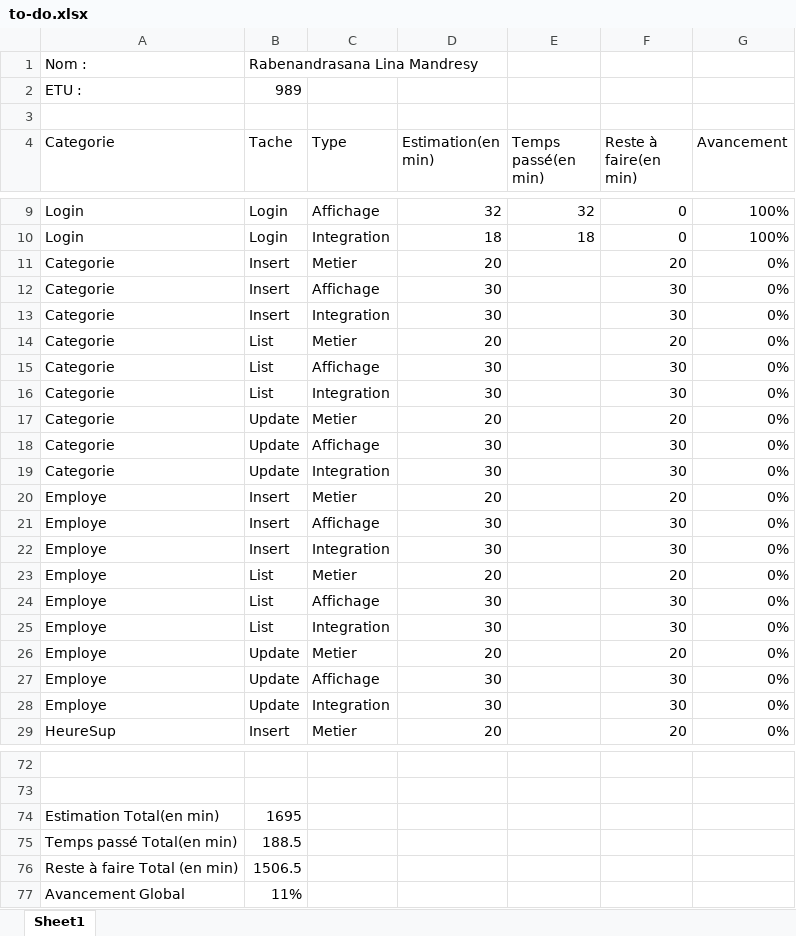
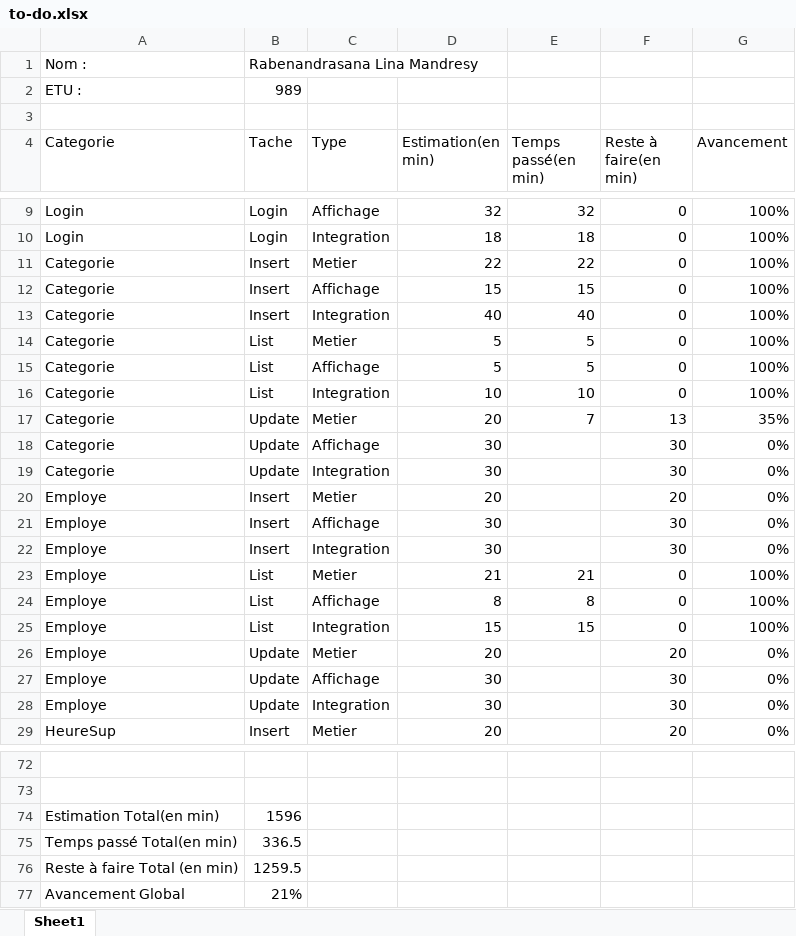
Before and after one commit to linamandresy/Evaluation-de-stage-II, an Excel workbook: to-do.xlsx, sheet Sheet1, drawn as a sheet; only a part is shown, gaps mark what is left out; values as stored, in another font and other column widths than the file's, no borders; table styles not drawn; the diff names each change by its address in the sheet, - before the commit and + after, or states it on an @@ line.

```diff
--- a/to-do.xlsx (sheet Sheet1)
+++ b/to-do.xlsx (sheet Sheet1)
-D11 (Estimation(en min)): 20
+D11 (Estimation(en min)): 22
-E11 (Temps passé(en min)): (empty)
+E11 (Temps passé(en min)): 22
-F11 (Reste à faire(en min)): 20
+F11 (Reste à faire(en min)): 0
-G11:G16 (Avancement): 0%
+G11:G16 (Avancement): 100%
-D12 (Estimation(en min)): 30
+D12 (Estimation(en min)): 15
-E12 (Temps passé(en min)): (empty)
+E12 (Temps passé(en min)): 15
-F12:F13 (Reste à faire(en min)): 30
+F12:F13 (Reste à faire(en min)): 0
-D13 (Estimation(en min)): 30
+D13 (Estimation(en min)): 40
-E13 (Temps passé(en min)): (empty)
+E13 (Temps passé(en min)): 40
-D14 (Estimation(en min)): 20
+D14 (Estimation(en min)): 5
-E14:E15 (Temps passé(en min)): (empty)
+E14:E15 (Temps passé(en min)): 5
-F14 (Reste à faire(en min)): 20
+F14 (Reste à faire(en min)): 0
-D15 (Estimation(en min)): 30
+D15 (Estimation(en min)): 5
-F15:F16 (Reste à faire(en min)): 30
+F15:F16 (Reste à faire(en min)): 0
-D16 (Estimation(en min)): 30
+D16 (Estimation(en min)): 10
-E16 (Temps passé(en min)): (empty)
+E16 (Temps passé(en min)): 10
-E17 (Temps passé(en min)): (empty)
+E17 (Temps passé(en min)): 7
-F17 (Reste à faire(en min)): 20
+F17 (Reste à faire(en min)): 13
-G17 (Avancement): 0%
+G17 (Avancement): 35%
-D23 (Estimation(en min)): 20
+D23 (Estimation(en min)): 21
-E23 (Temps passé(en min)): (empty)
+E23 (Temps passé(en min)): 21
-F23 (Reste à faire(en min)): 20
+F23 (Reste à faire(en min)): 0
-G23:G25 (Avancement): 0%
+G23:G25 (Avancement): 100%
-D24 (Estimation(en min)): 30
+D24 (Estimation(en min)): 8
-E24 (Temps passé(en min)): (empty)
+E24 (Temps passé(en min)): 8
-F24:F25 (Reste à faire(en min)): 30
+F24:F25 (Reste à faire(en min)): 0
-D25 (Estimation(en min)): 30
+D25 (Estimation(en min)): 15
-E25 (Temps passé(en min)): (empty)
+E25 (Temps passé(en min)): 15
-B74 (Tache): 1695
+B74 (Tache): 1596
-B75 (Tache): 188.5
+B75 (Tache): 336.5
-B76 (Tache): 1506.5
+B76 (Tache): 1259.5
-B77 (Tache): 11%
+B77 (Tache): 21%
```
Also changed, not shown: 34 other files.
